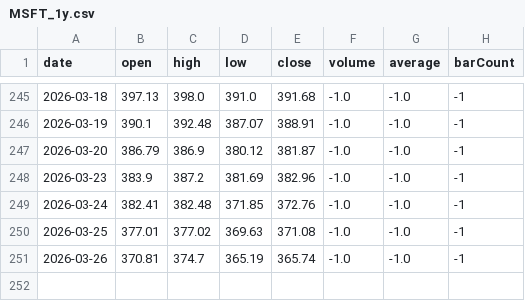
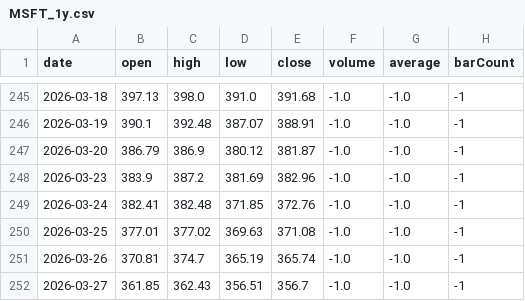
Before and after one commit to lucasdalbe-netizen/ibkr-portfolio-simulator, a CSV file: data/historical/MSFT_1y.csv, drawn as a sheet; only a part is shown, gaps mark what is left out.

Commit message:
Update historical MSFT_1y.csv

```diff
--- a/data/historical/MSFT_1y.csv
+++ b/data/historical/MSFT_1y.csv
@@ -251 +251,2 @@ date,open,high,low,close,volume,average,barCount
 2026-03-26,370.81,374.7,365.19,365.74,-1.0,-1.0,-1
+2026-03-27,361.85,362.43,356.51,356.7,-1.0,-1.0,-1
```
